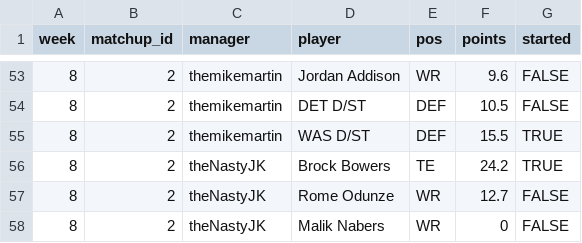
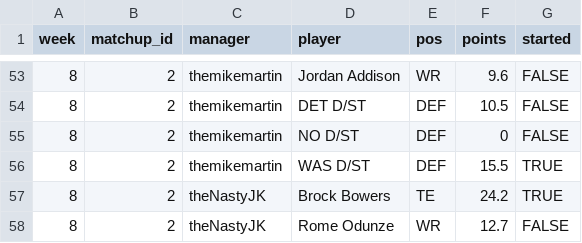
Before and after one commit to mikemartin/fantasy-football-auction-optimizer, a CSV file: data/league/results_wk08.csv, drawn as a sheet; only a part is shown, gaps mark what is left out; the shorter side is filled out with more unchanged rows; the diff names each change by its address in the sheet, - before the commit and + after, or states it on an @@ line.

```diff
--- a/data/league/results_wk08.csv
+++ b/data/league/results_wk08.csv
+row 55: 8 | 2 | themikemartin | NO D/ST | DEF | 0 | FALSE
```
Also changed, not shown: data/league/free_agents.csv, data/league/rosters.csv, 8 other files.
